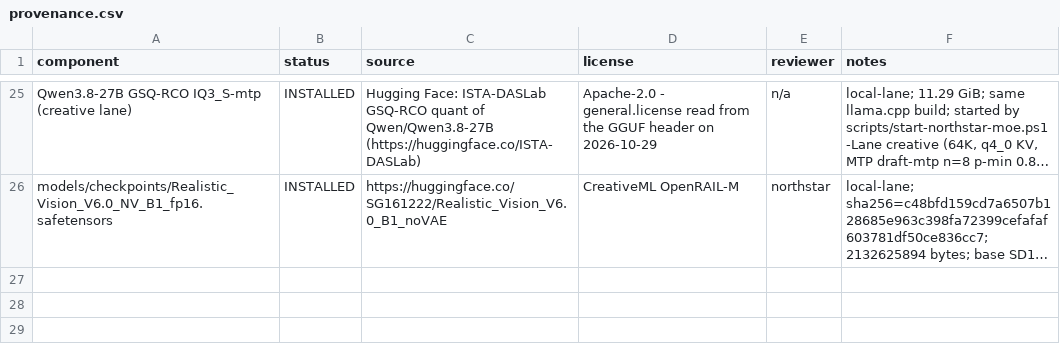
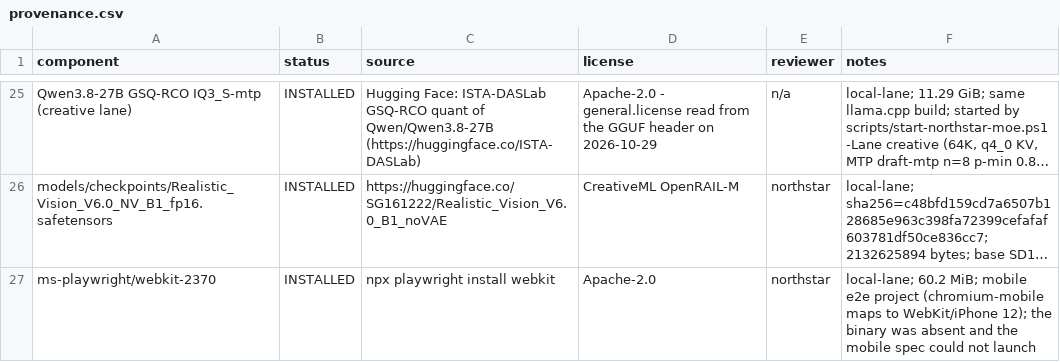
Before and after one commit to WordCoffee/northstar-os-retail-arbitrage-agent, a CSV file: provenance.csv, drawn as a sheet; only a part is shown, gaps mark what is left out; long unchanged cells end in …; the diff names each change by its address in the sheet, - before the commit and + after, or states it on an @@ line.

Commit message:
test(e2e): browser test for the asset dashboard, and the route fix it found
The spec loads the dashboard as a free-tier session: package grid, manifest
panel, proposal queue, and one real cutout trigger. 4/4 on desktop Chromium and
4/4 on the iPhone/WebKit project (WebKit binary installed and recorded).

It found a product bug on the first honest run: the demo session resolves to
foundation/Whetstone with capabilities.advanced_view=false, so Simple mode
replaced /design-studio with the chat shell and every creative lane - including
the dashboard - was unreachable from the UI. /design-studio is a tool workspace,
not a chat focus, so it now keeps its real page in Simple mode like /account and
/legal do.

Attribution for the two e2e failures left in the suite: they fail identically
with this change stashed, so they are pre-existing (sign-in redirect in
LOCAL_DEV, and a live chat acceptance that depends on an assistant reply).

```diff
--- a/provenance.csv
+++ b/provenance.csv
+row 27: ms-playwright/webkit-2370 | INSTALLED | npx playwright install webkit | Apache-2.0 | northstar | local-lane; 60.2 MiB; mobile e2e project (chromium-mobile maps to WebKit/iPhone 12); the binary was absent and the mobile spec could not launch
```
Also changed, not shown: 2 other files.
